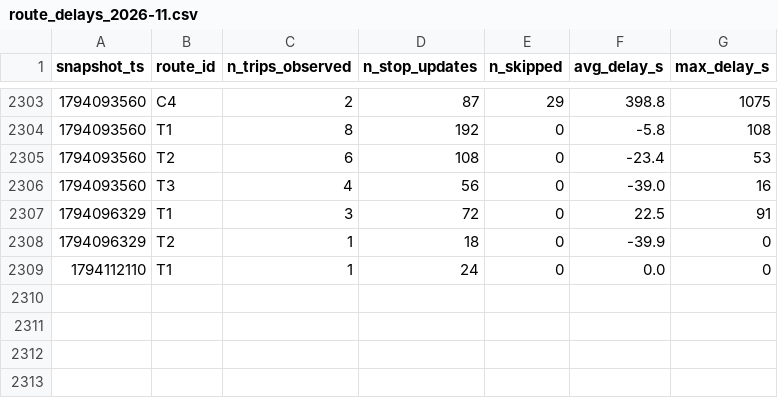
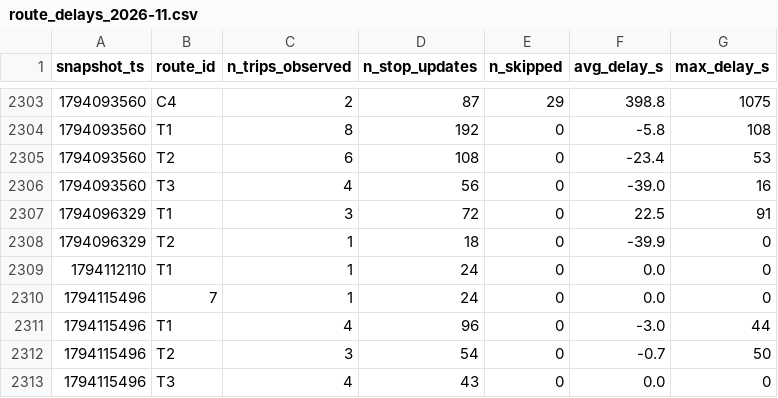
Before and after one commit to AFFES-BI/smart-mobility-lemans, a CSV file: data/history/route_delays_2026-11.csv, drawn as a sheet; only a part is shown, gaps mark what is left out.

```diff
--- a/data/history/route_delays_2026-11.csv
+++ b/data/history/route_delays_2026-11.csv
@@ -2309 +2309,5 @@ snapshot_ts,route_id,n_trips_observed,n_stop_updates,n_skipped,avg_delay_s,max_d
 1794112110,T1,1,24,0,0.0,0
+1794115496,7,1,24,0,0.0,0
+1794115496,T1,4,96,0,-3.0,44
+1794115496,T2,3,54,0,-0.7,50
+1794115496,T3,4,43,0,0.0,0
```
Also changed, not shown: 1 other file.
